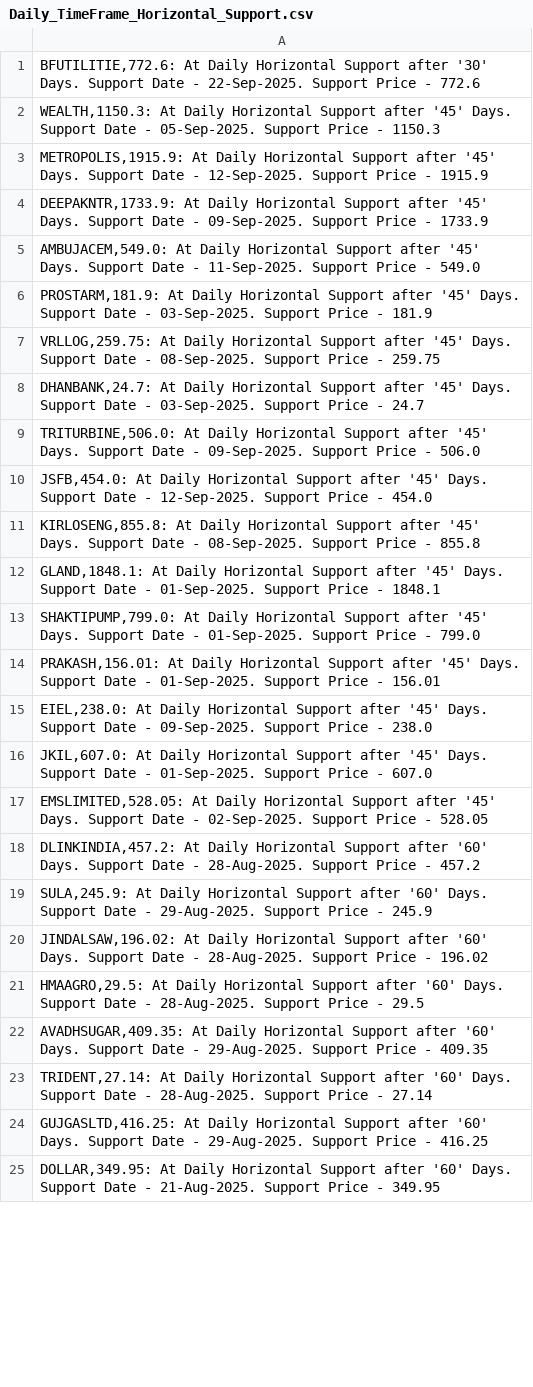
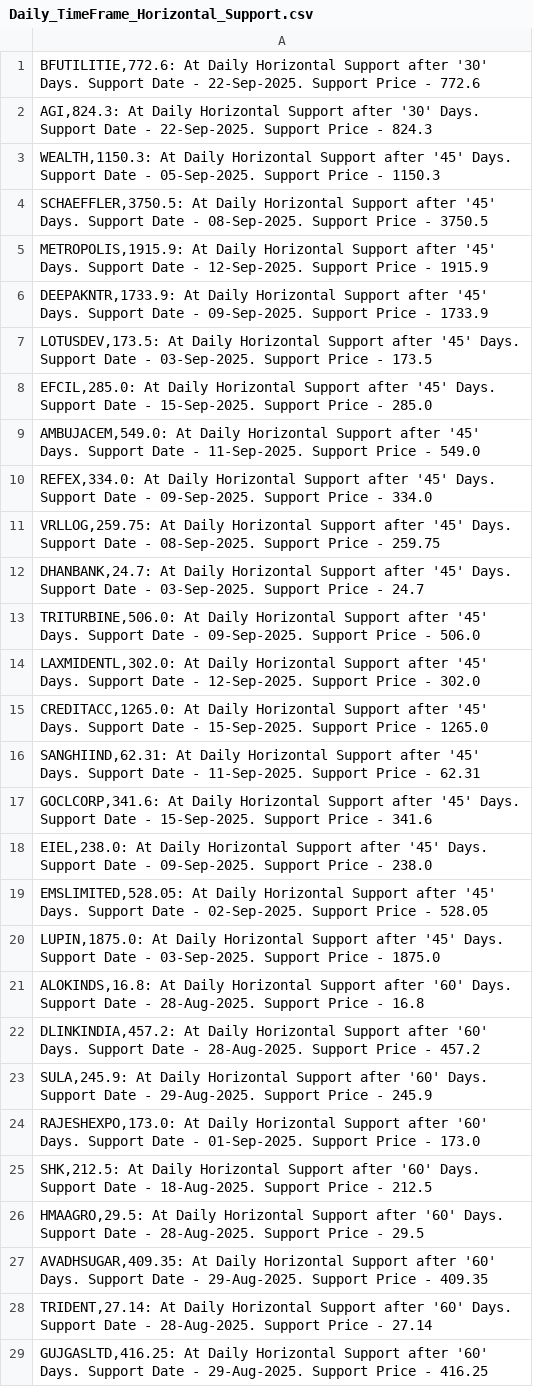
Before and after one commit to vibats/Daily_Notification_Data, a CSV file: Email_Notification_Data/Daily_TimeFrame_Horizontal_Support.csv, drawn as a sheet; only a part is shown; the shorter side is filled out with more unchanged rows; the diff covers the shown part only.

```diff
--- a/Email_Notification_Data/Daily_TimeFrame_Horizontal_Support.csv
+++ b/Email_Notification_Data/Daily_TimeFrame_Horizontal_Support.csv
@@ -1,7 +1,11 @@
 "BFUTILITIE,772.6: At Daily Horizontal Support after '30' Days. Support Date - 22-Sep-2025. Support Price - 772.6"
+"AGI,824.3: At Daily Horizontal Support after '30' Days. Support Date - 22-Sep-2025. Support Price - 824.3"
 "WEALTH,1150.3: At Daily Horizontal Support after '45' Days. Support Date - 05-Sep-2025. Support Price - 1150.3"
+"SCHAEFFLER,3750.5: At Daily Horizontal Support after '45' Days. Support Date - 08-Sep-2025. Support Price - 3750.5"
 "METROPOLIS,1915.9: At Daily Horizontal Support after '45' Days. Support Date - 12-Sep-2025. Support Price - 1915.9"
 "DEEPAKNTR,1733.9: At Daily Horizontal Support after '45' Days. Support Date - 09-Sep-2025. Support Price - 1733.9"
+"LOTUSDEV,173.5: At Daily Horizontal Support after '45' Days. Support Date - 03-Sep-2025. Support Price - 173.5"
+"EFCIL,285.0: At Daily Horizontal Support after '45' Days. Support Date - 15-Sep-2025. Support Price - 285.0"
 "AMBUJACEM,549.0: At Daily Horizontal Support after '45' Days. Support Date - 11-Sep-2025. Support Price - 549.0"
-"PROSTARM,181.9: At Daily Horizontal Support after '45' Days. Support Date - 03-Sep-2025. Support Price - 181.9"
+"REFEX,334.0: At Daily Horizontal Support after '45' Days. Support Date - 09-Sep-2025. Support Price - 334.0"
 "VRLLOG,259.75: At Daily Horizontal Support after '45' Days. Support Date - 08-Sep-2025. Support Price - 259.75"
@@ -9,13 +13,14 @@
 "TRITURBINE,506.0: At Daily Horizontal Support after '45' Days. Support Date - 09-Sep-2025. Support Price - 506.0"
-"JSFB,454.0: At Daily Horizontal Support after '45' Days. Support Date - 12-Sep-2025. Support Price - 454.0"
-"KIRLOSENG,855.8: At Daily Horizontal Support after '45' Days. Support Date - 08-Sep-2025. Support Price - 855.8"
-"GLAND,1848.1: At Daily Horizontal Support after '45' Days. Support Date - 01-Sep-2025. Support Price - 1848.1"
-"SHAKTIPUMP,799.0: At Daily Horizontal Support after '45' Days. Support Date - 01-Sep-2025. Support Price - 799.0"
-"PRAKASH,156.01: At Daily Horizontal Support after '45' Days. Support Date - 01-Sep-2025. Support Price - 156.01"
+"LAXMIDENTL,302.0: At Daily Horizontal Support after '45' Days. Support Date - 12-Sep-2025. Support Price - 302.0"
+"CREDITACC,1265.0: At Daily Horizontal Support after '45' Days. Support Date - 15-Sep-2025. Support Price - 1265.0"
+"SANGHIIND,62.31: At Daily Horizontal Support after '45' Days. Support Date - 11-Sep-2025. Support Price - 62.31"
+"GOCLCORP,341.6: At Daily Horizontal Support after '45' Days. Support Date - 15-Sep-2025. Support Price - 341.6"
 "EIEL,238.0: At Daily Horizontal Support after '45' Days. Support Date - 09-Sep-2025. Support Price - 238.0"
-"JKIL,607.0: At Daily Horizontal Support after '45' Days. Support Date - 01-Sep-2025. Support Price - 607.0"
 "EMSLIMITED,528.05: At Daily Horizontal Support after '45' Days. Support Date - 02-Sep-2025. Support Price - 528.05"
+"LUPIN,1875.0: At Daily Horizontal Support after '45' Days. Support Date - 03-Sep-2025. Support Price - 1875.0"
+"ALOKINDS,16.8: At Daily Horizontal Support after '60' Days. Support Date - 28-Aug-2025. Support Price - 16.8"
 "DLINKINDIA,457.2: At Daily Horizontal Support after '60' Days. Support Date - 28-Aug-2025. Support Price - 457.2"
 "SULA,245.9: At Daily Horizontal Support after '60' Days. Support Date - 29-Aug-2025. Support Price - 245.9"
-"JINDALSAW,196.02: At Daily Horizontal Support after '60' Days. Support Date - 28-Aug-2025. Support Price - 196.02"
+"RAJESHEXPO,173.0: At Daily Horizontal Support after '60' Days. Support Date - 01-Sep-2025. Support Price - 173.0"
+"SHK,212.5: At Daily Horizontal Support after '60' Days. Support Date - 18-Aug-2025. Support Price - 212.5"
 "HMAAGRO,29.5: At Daily Horizontal Support after '60' Days. Support Date - 28-Aug-2025. Support Price - 29.5"
```
Also changed, not shown: 24 added rows, 8 removed rows and 13 edited cells elsewhere in this file, Email_Notification_Data/Daily_TimeFrame_Horizontal_Support_30_Days.csv, Email_Notification_Data/Daily_Timeframe_Breakout_Retest.csv, 2 other files.
